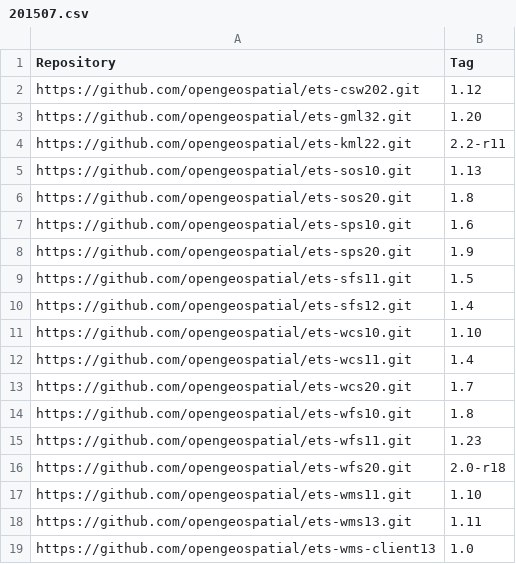
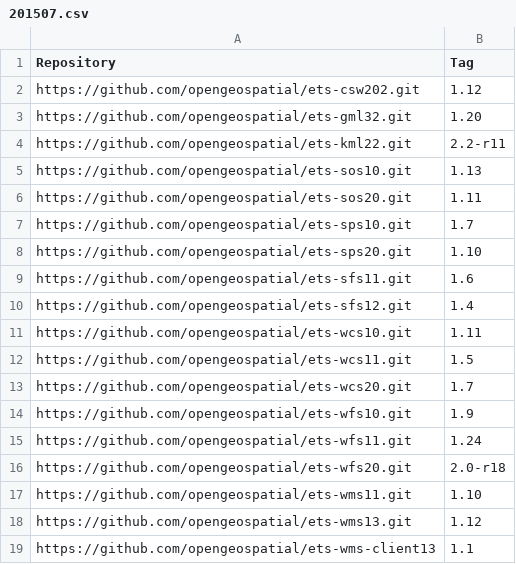
Before and after one commit to opengeospatial/teamengine-builder, a CSV file: production-releases/201507.csv, drawn as a sheet.

Commit message:
update to add releases of tests that require mvn 2

```diff
--- a/production-releases/201507.csv
+++ b/production-releases/201507.csv
@@ -5,15 +5,15 @@ https://github.com/opengeospatial/ets-kml22.git,2.2-r11
 https://github.com/opengeospatial/ets-sos10.git,1.13
-https://github.com/opengeospatial/ets-sos20.git,1.8
-https://github.com/opengeospatial/ets-sps10.git,1.6
-https://github.com/opengeospatial/ets-sps20.git,1.9
-https://github.com/opengeospatial/ets-sfs11.git,1.5
+https://github.com/opengeospatial/ets-sos20.git,1.11
+https://github.com/opengeospatial/ets-sps10.git,1.7
+https://github.com/opengeospatial/ets-sps20.git,1.10
+https://github.com/opengeospatial/ets-sfs11.git,1.6
 https://github.com/opengeospatial/ets-sfs12.git,1.4
-https://github.com/opengeospatial/ets-wcs10.git,1.10
-https://github.com/opengeospatial/ets-wcs11.git,1.4
+https://github.com/opengeospatial/ets-wcs10.git,1.11
+https://github.com/opengeospatial/ets-wcs11.git,1.5
 https://github.com/opengeospatial/ets-wcs20.git,1.7
-https://github.com/opengeospatial/ets-wfs10.git,1.8
-https://github.com/opengeospatial/ets-wfs11.git,1.23
+https://github.com/opengeospatial/ets-wfs10.git,1.9
+https://github.com/opengeospatial/ets-wfs11.git,1.24
 https://github.com/opengeospatial/ets-wfs20.git,2.0-r18
 https://github.com/opengeospatial/ets-wms11.git,1.10
-https://github.com/opengeospatial/ets-wms13.git,1.11
-https://github.com/opengeospatial/ets-wms-client13,1.0
+https://github.com/opengeospatial/ets-wms13.git,1.12
+https://github.com/opengeospatial/ets-wms-client13,1.1
```
